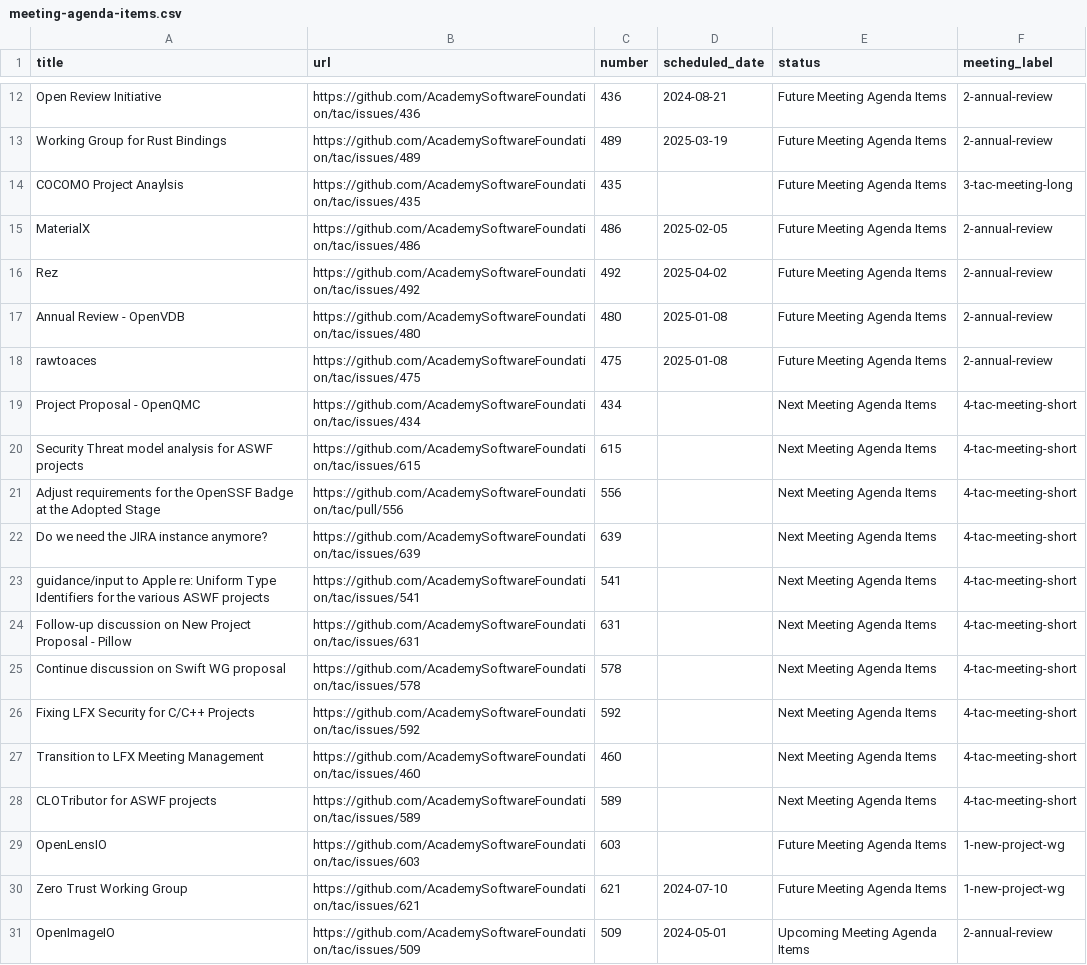
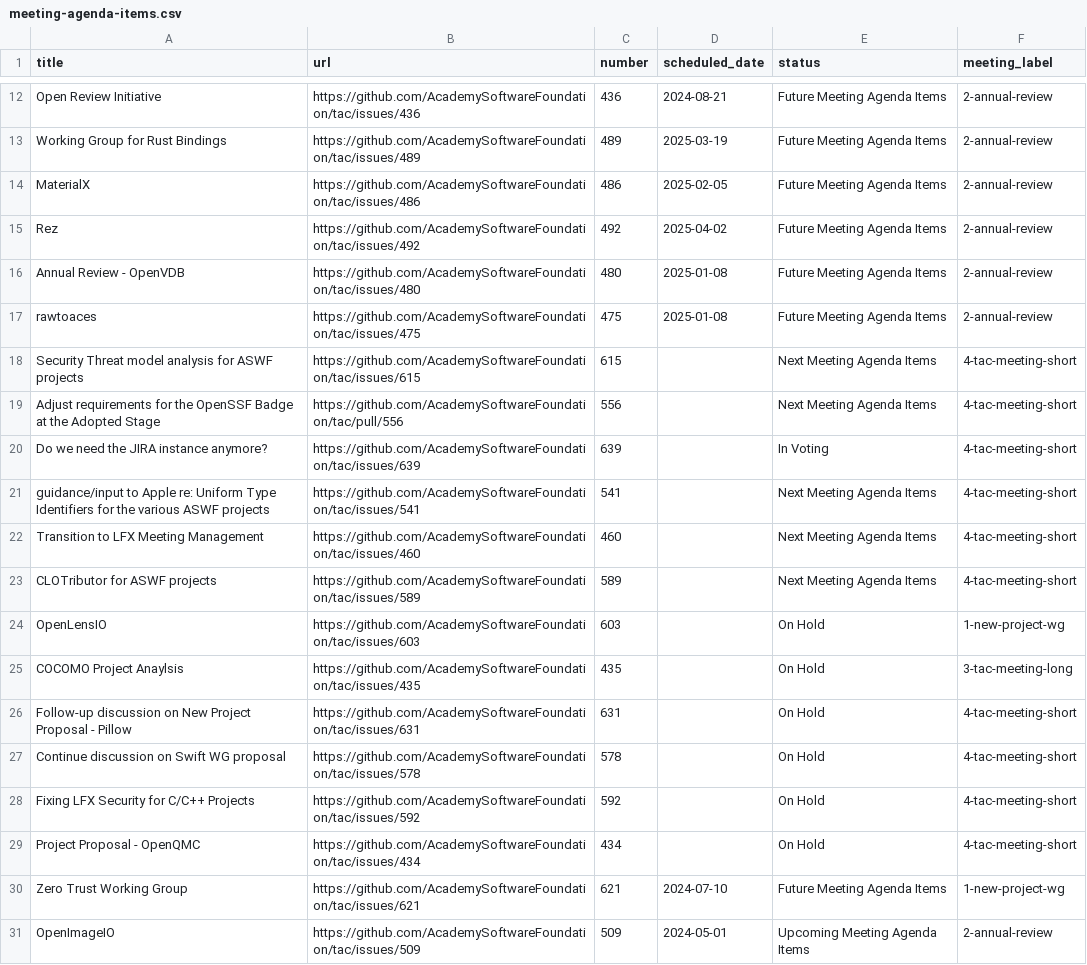
Before and after one commit to AcademySoftwareFoundation/tac, a CSV file: _data/meeting-agenda-items.csv, drawn as a sheet; only a part is shown, gaps mark what is left out.

```diff
--- a/_data/meeting-agenda-items.csv
+++ b/_data/meeting-agenda-items.csv
@@ -13,3 +13,2 @@ Open Review Initiative,https://github.com/AcademySoftwareFoundation/tac/issues/4
 Working Group for Rust Bindings,https://github.com/AcademySoftwareFoundation/tac/issues/489,489,2025-03-19,Future Meeting Agenda Items,2-annual-review
-COCOMO Project Anaylsis,https://github.com/AcademySoftwareFoundation/tac/issues/435,435,,Future Meeting Agenda Items,3-tac-meeting-long
 MaterialX,https://github.com/AcademySoftwareFoundation/tac/issues/486,486,2025-02-05,Future Meeting Agenda Items,2-annual-review
@@ -18,13 +17,14 @@ Annual Review - OpenVDB,https://github.com/AcademySoftwareFoundation/tac/issues/
 rawtoaces,https://github.com/AcademySoftwareFoundation/tac/issues/475,475,2025-01-08,Future Meeting Agenda Items,2-annual-review
-Project Proposal - OpenQMC,https://github.com/AcademySoftwareFoundation/tac/issues/434,434,,Next Meeting Agenda Items,4-tac-meeting-short
 Security Threat model analysis for ASWF projects,https://github.com/AcademySoftwareFoundation/tac/issues/615,615,,Next Meeting Agenda Items,4-tac-meeting-short
 Adjust requirements for the OpenSSF Badge at the Adopted Stage,https://github.com/AcademySoftwareFoundation/tac/pull/556,556,,Next Meeting Agenda Items,4-tac-meeting-short
-Do we need the JIRA instance anymore?,https://github.com/AcademySoftwareFoundation/tac/issues/639,639,,Next Meeting Agenda Items,4-tac-meeting-short
+Do we need the JIRA instance anymore?,https://github.com/AcademySoftwareFoundation/tac/issues/639,639,,In Voting,4-tac-meeting-short
 guidance/input to Apple re: Uniform Type Identifiers for the various ASWF projects ,https://github.com/AcademySoftwareFoundation/tac/issues/541,541,,Next Meeting Agenda Items,4-tac-meeting-short
-Follow-up discussion on New Project Proposal - Pillow,https://github.com/AcademySoftwareFoundation/tac/issues/631,631,,Next Meeting Agenda Items,4-tac-meeting-short
-Continue discussion on Swift WG proposal,https://github.com/AcademySoftwareFoundation/tac/issues/578,578,,Next Meeting Agenda Items,4-tac-meeting-short
-Fixing LFX Security for C/C++ Projects,https://github.com/AcademySoftwareFoundation/tac/issues/592,592,,Next Meeting Agenda Items,4-tac-meeting-short
 Transition to LFX Meeting Management,https://github.com/AcademySoftwareFoundation/tac/issues/460,460,,Next Meeting Agenda Items,4-tac-meeting-short
 CLOTributor for ASWF projects,https://github.com/AcademySoftwareFoundation/tac/issues/589,589,,Next Meeting Agenda Items,4-tac-meeting-short
-OpenLensIO,https://github.com/AcademySoftwareFoundation/tac/issues/603,603,,Future Meeting Agenda Items,1-new-project-wg
+OpenLensIO,https://github.com/AcademySoftwareFoundation/tac/issues/603,603,,On Hold,1-new-project-wg
+COCOMO Project Anaylsis,https://github.com/AcademySoftwareFoundation/tac/issues/435,435,,On Hold,3-tac-meeting-long
+Follow-up discussion on New Project Proposal - Pillow,https://github.com/AcademySoftwareFoundation/tac/issues/631,631,,On Hold,4-tac-meeting-short
+Continue discussion on Swift WG proposal,https://github.com/AcademySoftwareFoundation/tac/issues/578,578,,On Hold,4-tac-meeting-short
+Fixing LFX Security for C/C++ Projects,https://github.com/AcademySoftwareFoundation/tac/issues/592,592,,On Hold,4-tac-meeting-short
+Project Proposal - OpenQMC,https://github.com/AcademySoftwareFoundation/tac/issues/434,434,,On Hold,4-tac-meeting-short
 Zero Trust Working Group,https://github.com/AcademySoftwareFoundation/tac/issues/621,621,2024-07-10,Future Meeting Agenda Items,1-new-project-wg
```
